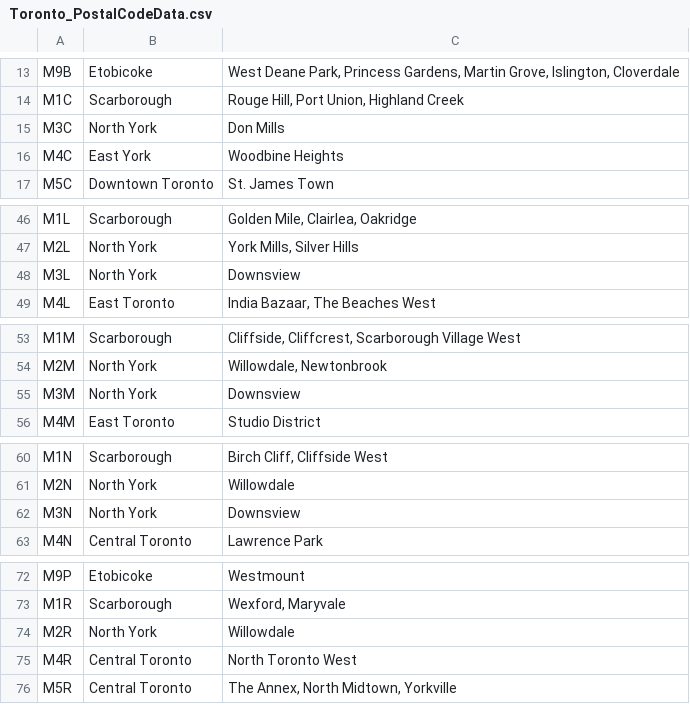
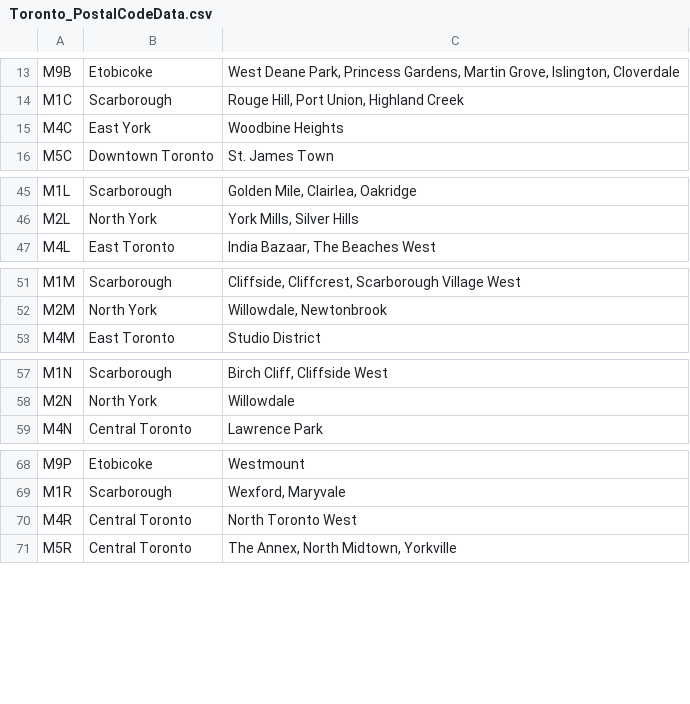
Before and after one commit to Parnasus/data-science-capstone, a CSV file: Toronto_PostalCodeData.csv, drawn as a sheet; only a part is shown, gaps mark what is left out.

```diff
--- a/Toronto_PostalCodeData.csv
+++ b/Toronto_PostalCodeData.csv
@@ -14,3 +14,2 @@ M9B,Etobicoke,"West Deane Park, Princess Gardens, Martin Grove, Islington, Clove
 M1C,Scarborough,"Rouge Hill, Port Union, Highland Creek"
-M3C,North York,Don Mills
 M4C,East York,Woodbine Heights
@@ -47,3 +46,2 @@ M1L,Scarborough,"Golden Mile, Clairlea, Oakridge"
 M2L,North York,"York Mills, Silver Hills"
-M3L,North York,Downsview
 M4L,East Toronto,"India Bazaar, The Beaches West"
@@ -54,3 +52,2 @@ M1M,Scarborough,"Cliffside, Cliffcrest, Scarborough Village West"
 M2M,North York,"Willowdale, Newtonbrook"
-M3M,North York,Downsview
 M4M,East Toronto,Studio District
@@ -61,3 +58,2 @@ M1N,Scarborough,"Birch Cliff, Cliffside West"
 M2N,North York,Willowdale
-M3N,North York,Downsview
 M4N,Central Toronto,Lawrence Park
@@ -73,3 +69,2 @@ M9P,Etobicoke,Westmount
 M1R,Scarborough,"Wexford, Maryvale"
-M2R,North York,Willowdale
 M4R,Central Toronto,North Toronto West
```
Also changed, not shown: 4 other files.
